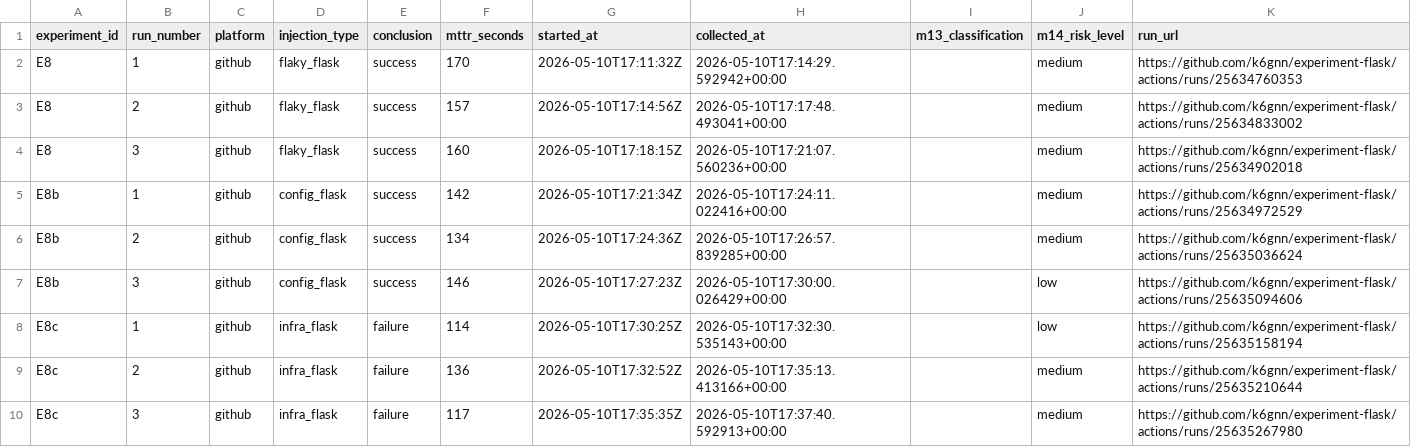
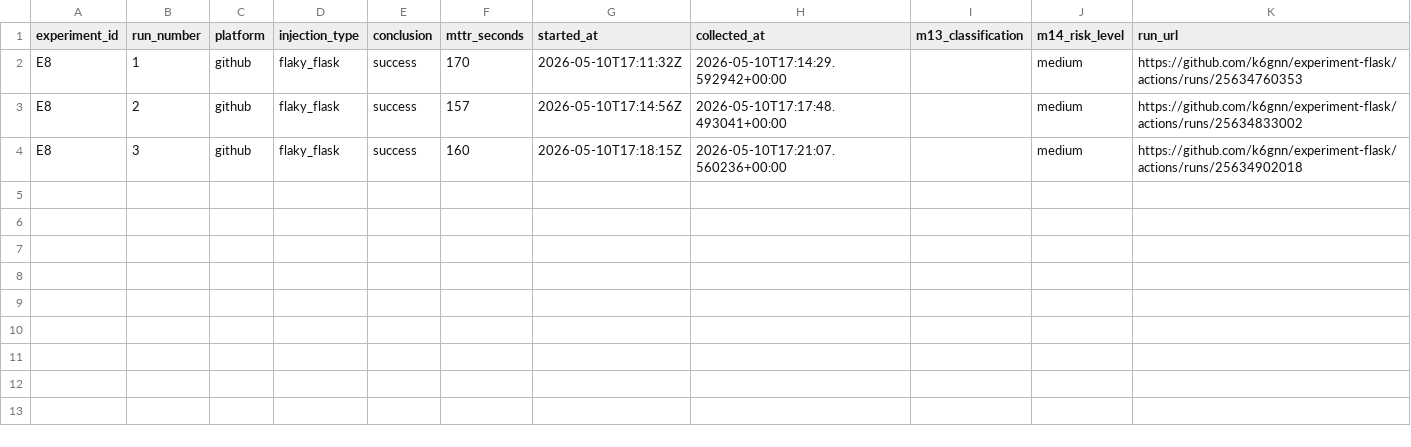
Before and after one commit to k6gnn/experiment-flask, a CSV file: experiment_results/results.csv, drawn as a sheet; the diff names each change by its address in the sheet, - before the commit and + after, or states it on an @@ line.

Commit message:
Clean baseline for refurbished failures

```diff
--- a/experiment_results/results.csv
+++ b/experiment_results/results.csv
-row 5: E8b | 1 | github | config_flask | success | 142 | 2026-05-10T17:21:34Z | 2026-05-10T17:24:11.022416+00:00 |  | medium | https://github.com/k6gnn/experiment-flask/actions/runs/25634972529
-row 6: E8b | 2 | github | config_flask | success | 134 | 2026-05-10T17:24:36Z | 2026-05-10T17:26:57.839285+00:00 |  | medium | https://github.com/k6gnn/experiment-flask/actions/runs/25635036624
-row 7: E8b | 3 | github | config_flask | success | 146 | 2026-05-10T17:27:23Z | 2026-05-10T17:30:00.026429+00:00 |  | low | https://github.com/k6gnn/experiment-flask/actions/runs/25635094606
-row 8: E8c | 1 | github | infra_flask | failure | 114 | 2026-05-10T17:30:25Z | 2026-05-10T17:32:30.535143+00:00 |  | low | https://github.com/k6gnn/experiment-flask/actions/runs/25635158194
-row 9: E8c | 2 | github | infra_flask | failure | 136 | 2026-05-10T17:32:52Z | 2026-05-10T17:35:13.413166+00:00 |  | medium | https://github.com/k6gnn/experiment-flask/actions/runs/25635210644
-row 10: E8c | 3 | github | infra_flask | failure | 117 | 2026-05-10T17:35:35Z | 2026-05-10T17:37:40.592913+00:00 |  | medium | https://github.com/k6gnn/experiment-flask/actions/runs/25635267980
```
Also changed, not shown: 8 other files.
